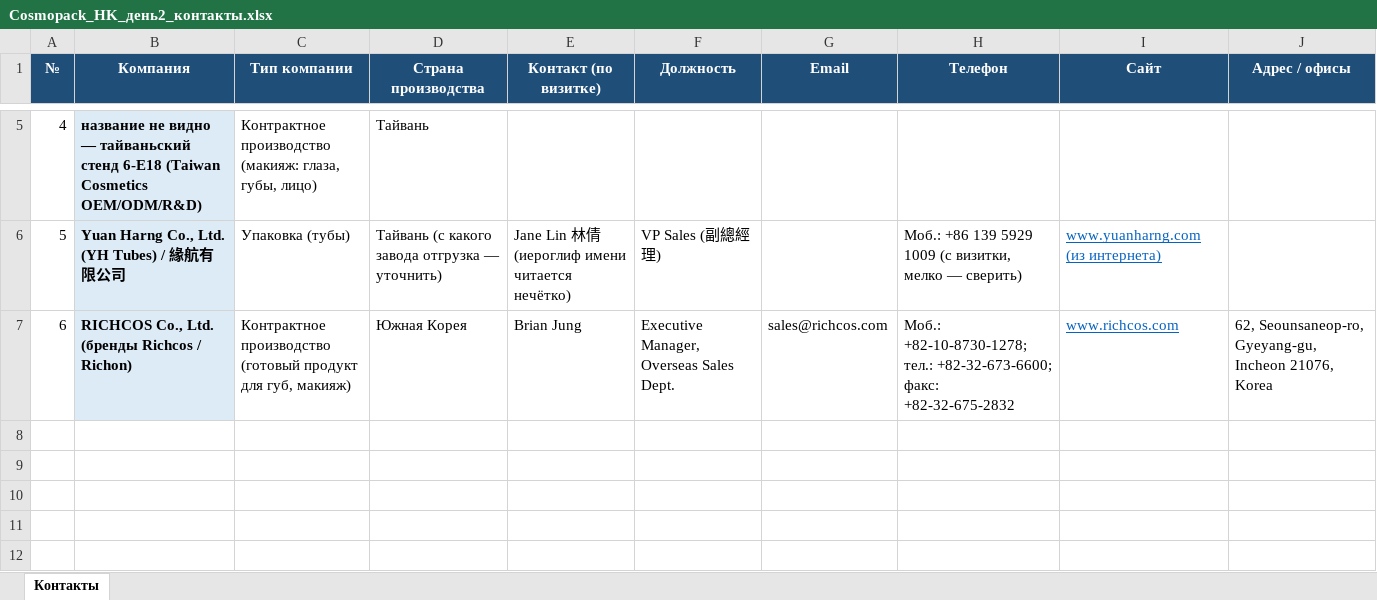
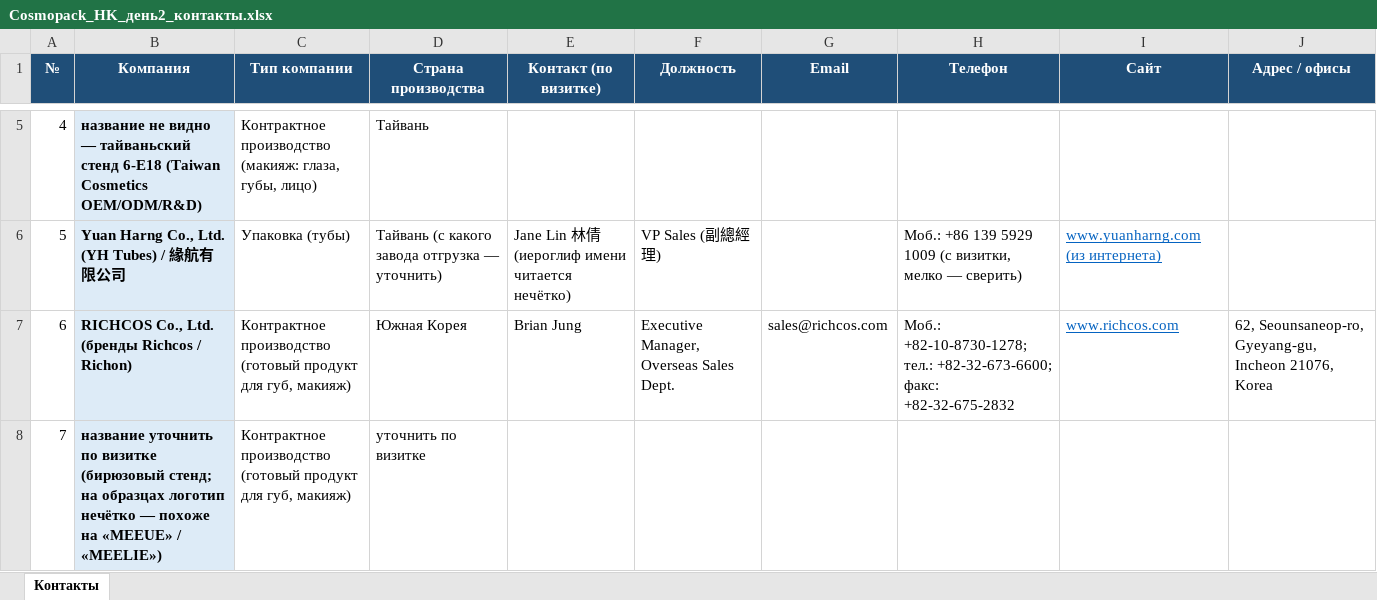
Before and after one commit to alimovpr/Claude, an Excel workbook: cosmopack-hk/day2/Cosmopack_HK_день2_контакты.xlsx, sheet Контакты, drawn as a sheet; only a part is shown, gaps mark what is left out; values as stored, in another font and other column widths than the file's, no borders; the diff names each change by its address in the sheet, - before the commit and + after, or states it on an @@ line.

```diff
--- a/cosmopack-hk/day2/Cosmopack_HK_день2_контакты.xlsx (sheet Контакты)
+++ b/cosmopack-hk/day2/Cosmopack_HK_день2_контакты.xlsx (sheet Контакты)
+row 8: 7 | название уточнить по визитке (бирюзовый стенд; на образцах логотип нечётко — похоже на «MEEUE» / «MEELIE») | Контрактное производство (готовый продукт для губ, макияж) | уточнить по визитке
```
Also changed, not shown: cosmopack-hk/contacts.xlsx, cosmopack-hk/day1/Cosmopack_HK_день1_контакты.xlsx, 5 other files.
